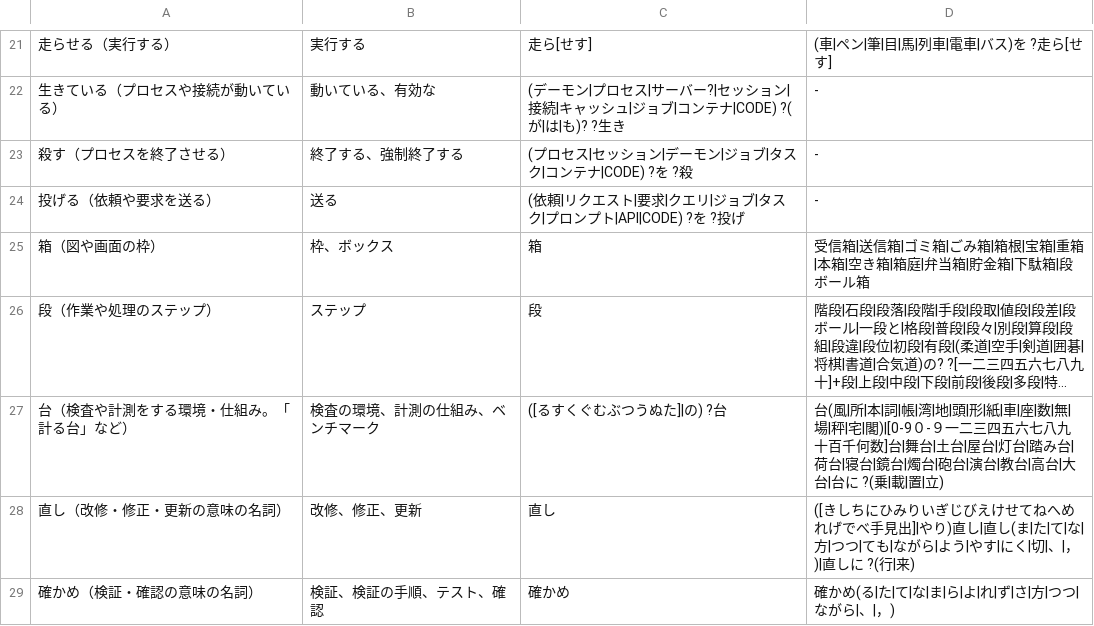
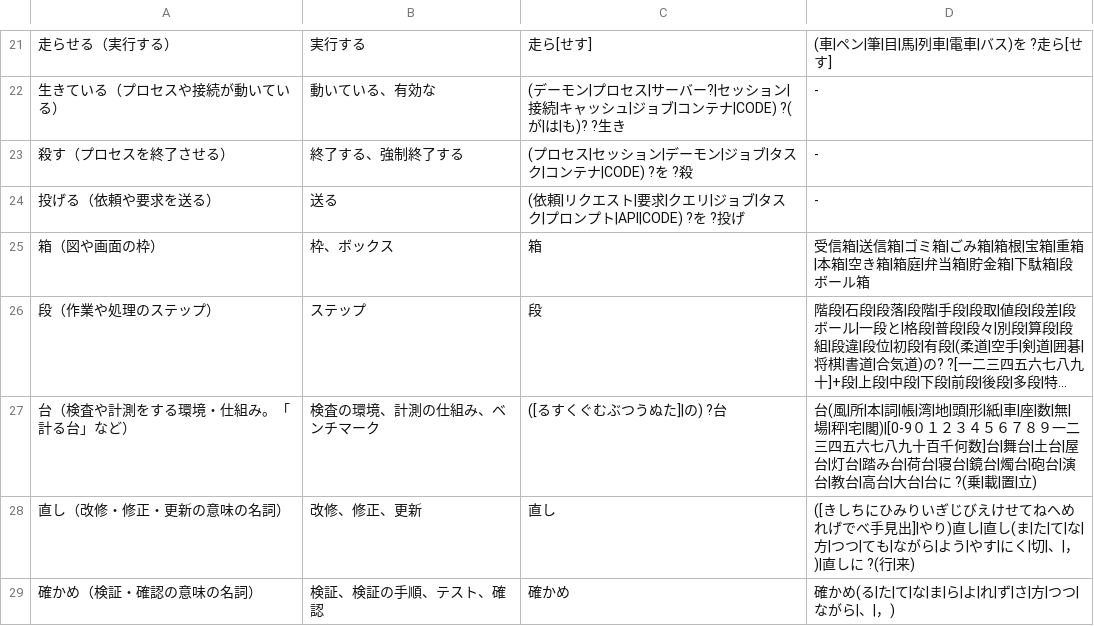
Before and after one commit to kulikala/wakariyasu, a TSV file: skills/check-terms/references/terms.tsv, drawn as a sheet; only a part is shown, gaps mark what is left out; long unchanged cells end in …; the diff names each change by its address in the sheet, - before the commit and + after, or states it on an @@ line.

```diff
--- a/skills/check-terms/references/terms.tsv
+++ b/skills/check-terms/references/terms.tsv
-D27: …|閣)|[0-9０-９一二三…
+D27: …|閣)|[0-9０１２３４５６７８９一二三…
```
Also changed, not shown: skills/check-terms/references/terms-caution.tsv, 3 other files.
